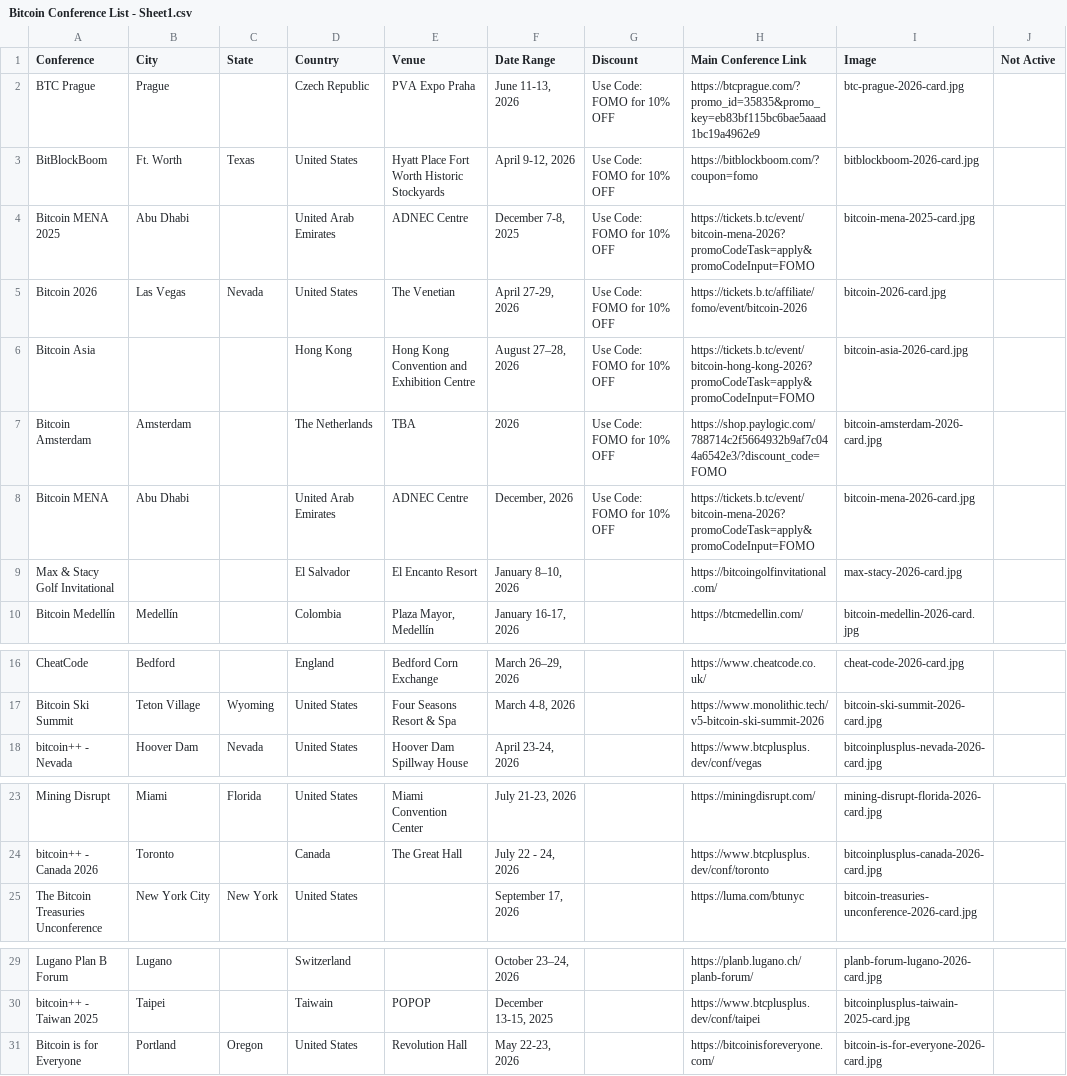
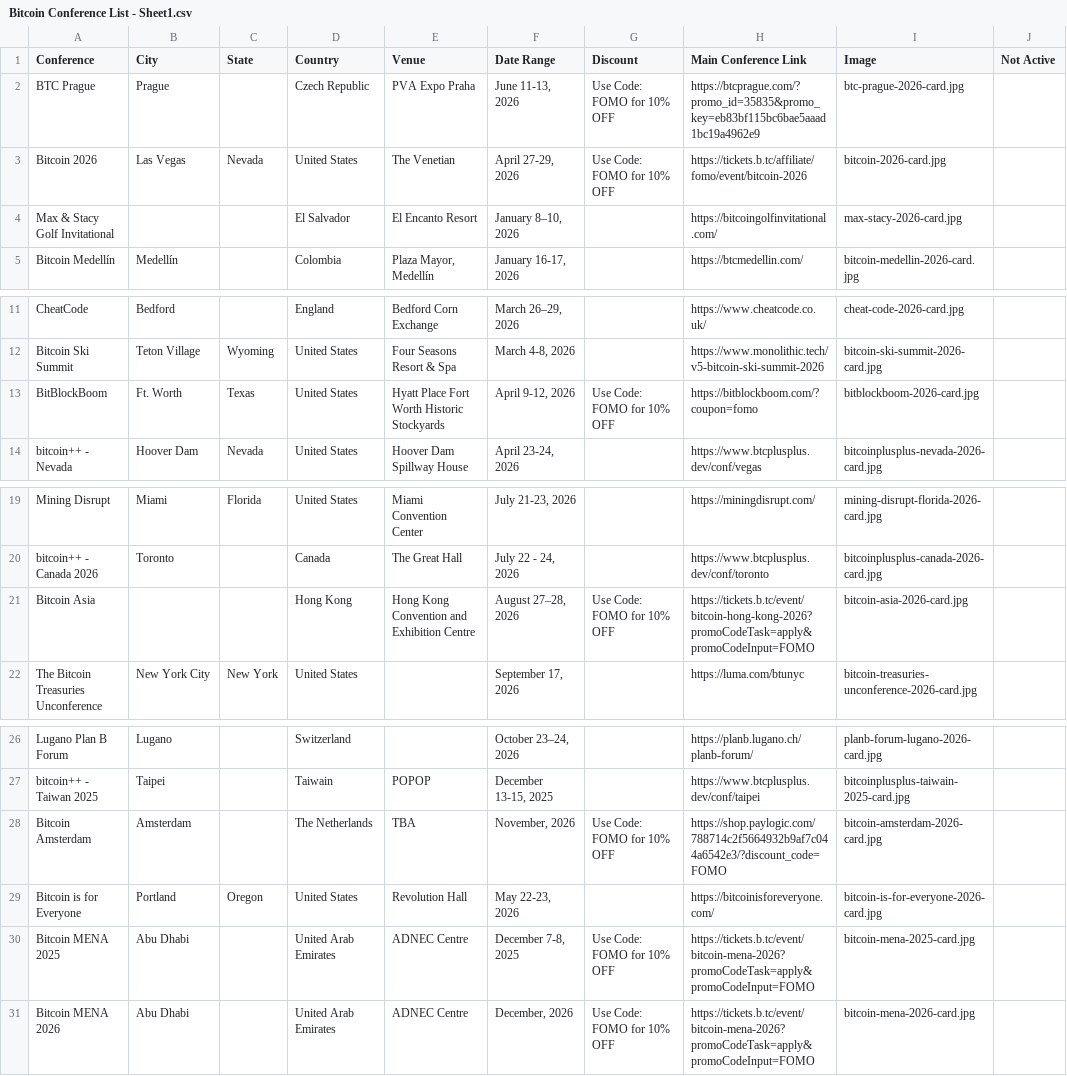
Before and after one commit to goldisdying/proofofconference, a CSV file: Bitcoin Conference List - Sheet1.csv, drawn as a sheet; only a part is shown, gaps mark what is left out.

Commit message:
Add files via upload

```diff
--- a/Bitcoin Conference List - Sheet1.csv
+++ b/Bitcoin Conference List - Sheet1.csv
@@ -2,8 +2,3 @@ Conference,City,State,Country,Venue,Date Range,Discount,Main Conference Link,Ima
 BTC Prague,Prague,,Czech Republic,PVA Expo Praha,"June 11-13, 2026",Use Code: FOMO for 10% OFF,https://btcprague.com/?promo_id=35835&promo_key=eb83bf115bc6bae5aaad1bc19a4962e9,btc-prague-2026-card.jpg,
-BitBlockBoom,Ft. Worth,Texas,United States,Hyatt Place Fort Worth Historic Stockyards,"April 9-12, 2026",Use Code: FOMO for 10% OFF,https://bitblockboom.com/?coupon=fomo,bitblockboom-2026-card.jpg,
-Bitcoin MENA 2025,Abu Dhabi,,United Arab Emirates,ADNEC Centre,"December 7-8, 2025",Use Code: FOMO for 10% OFF,https://tickets.b.tc/event/bitcoin-mena-2026?promoCodeTask=apply&promoCodeInput=FOMO,bitcoin-mena-2025-card.jpg,
 Bitcoin 2026,Las Vegas,Nevada,United States,The Venetian,"April 27-29, 2026",Use Code: FOMO for 10% OFF,https://tickets.b.tc/affiliate/fomo/event/bitcoin-2026,bitcoin-2026-card.jpg,
-Bitcoin Asia,,,Hong Kong,Hong Kong Convention and Exhibition Centre,"August 27–28, 2026",Use Code: FOMO for 10% OFF,https://tickets.b.tc/event/bitcoin-hong-kong-2026?promoCodeTask=apply&promoCodeInput=FOMO ,bitcoin-asia-2026-card.jpg,
-Bitcoin Amsterdam,Amsterdam,,The Netherlands,TBA,2026,Use Code: FOMO for 10% OFF,https://shop.paylogic.com/788714c2f5664932b9af7c044a6542e3/?discount_code=FOMO,bitcoin-amsterdam-2026-card.jpg,
-Bitcoin MENA,Abu Dhabi,,United Arab Emirates,ADNEC Centre,"December, 2026",Use Code: FOMO for 10% OFF,https://tickets.b.tc/event/bitcoin-mena-2026?promoCodeTask=apply&promoCodeInput=FOMO,bitcoin-mena-2026-card.jpg,
 Max & Stacy Golf Invitational,,,El Salvador,El Encanto Resort,"January 8–10, 2026",,https://bitcoingolfinvitational.com/,max-stacy-2026-card.jpg,
@@ -17,2 +12,3 @@ CheatCode,Bedford,,England,Bedford Corn Exchange,"March 26–29, 2026",,https://
 Bitcoin Ski Summit,Teton Village,Wyoming,United States,Four Seasons Resort & Spa,"March 4-8, 2026",,https://www.monolithic.tech/v5-bitcoin-ski-summit-2026,bitcoin-ski-summit-2026-card.jpg,
+BitBlockBoom,Ft. Worth,Texas,United States,Hyatt Place Fort Worth Historic Stockyards,"April 9-12, 2026",Use Code: FOMO for 10% OFF,https://bitblockboom.com/?coupon=fomo,bitblockboom-2026-card.jpg,
 bitcoin++ - Nevada,Hoover Dam,Nevada,United States,Hoover Dam Spillway House,"April 23-24, 2026",,https://www.btcplusplus.dev/conf/vegas,bitcoinplusplus-nevada-2026-card.jpg,
@@ -24,2 +20,3 @@ Mining Disrupt,Miami,Florida,United States,Miami Convention Center,"July 21-23,
 bitcoin++ - Canada 2026,Toronto,,Canada,The Great Hall,"July 22 - 24, 2026",,https://www.btcplusplus.dev/conf/toronto,bitcoinplusplus-canada-2026-card.jpg,
+Bitcoin Asia,,,Hong Kong,Hong Kong Convention and Exhibition Centre,"August 27–28, 2026",Use Code: FOMO for 10% OFF,https://tickets.b.tc/event/bitcoin-hong-kong-2026?promoCodeTask=apply&promoCodeInput=FOMO ,bitcoin-asia-2026-card.jpg,
 The Bitcoin Treasuries Unconference,New York City,New York,United States,,"September 17, 2026",,https://luma.com/btunyc,bitcoin-treasuries-unconference-2026-card.jpg,
@@ -30,2 +27,5 @@ Lugano Plan B Forum,Lugano,,Switzerland,,"October 23–24, 2026",,https://planb.
 bitcoin++ - Taiwan 2025,Taipei,,Taiwain,POPOP,"December 13-15, 2025",,https://www.btcplusplus.dev/conf/taipei,bitcoinplusplus-taiwain-2025-card.jpg,
+Bitcoin Amsterdam,Amsterdam,,The Netherlands,TBA,"November, 2026",Use Code: FOMO for 10% OFF,https://shop.paylogic.com/788714c2f5664932b9af7c044a6542e3/?discount_code=FOMO,bitcoin-amsterdam-2026-card.jpg,
 Bitcoin is for Everyone,Portland,Oregon,United States,Revolution Hall,"May 22-23, 2026",,https://bitcoinisforeveryone.com/,bitcoin-is-for-everyone-2026-card.jpg,
+Bitcoin MENA 2025,Abu Dhabi,,United Arab Emirates,ADNEC Centre,"December 7-8, 2025",Use Code: FOMO for 10% OFF,https://tickets.b.tc/event/bitcoin-mena-2026?promoCodeTask=apply&promoCodeInput=FOMO,bitcoin-mena-2025-card.jpg,
+Bitcoin MENA 2026,Abu Dhabi,,United Arab Emirates,ADNEC Centre,"December, 2026",Use Code: FOMO for 10% OFF,https://tickets.b.tc/event/bitcoin-mena-2026?promoCodeTask=apply&promoCodeInput=FOMO,bitcoin-mena-2026-card.jpg,
```
